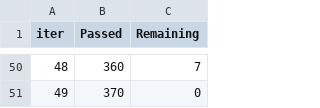
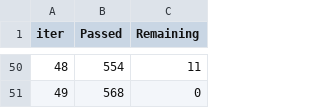
Before and after one commit to ItziCG/Titanic_API, a TSV file: src/notebooks/catboost_info/time_left.tsv, drawn as a sheet; only a part is shown, gaps mark what is left out; the diff covers the shown part only.

```diff
--- a/src/notebooks/catboost_info/time_left.tsv
+++ b/src/notebooks/catboost_info/time_left.tsv
@@ -50,2 +50,2 @@ iter	Passed	Remaining
-48	360	7
-49	370	0
+48	554	11
+49	568	0
```
Also changed, not shown: 95 edited cells elsewhere in this file, 4 other files.
